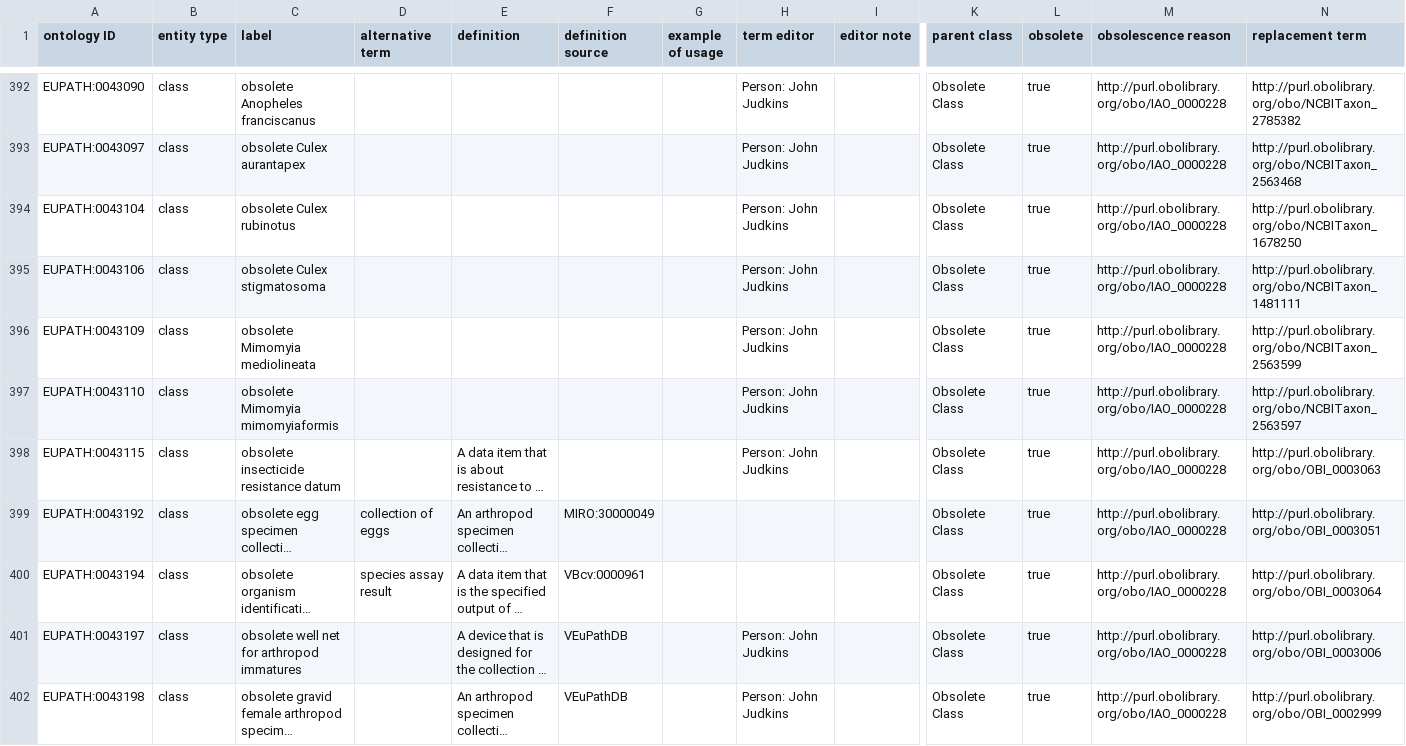
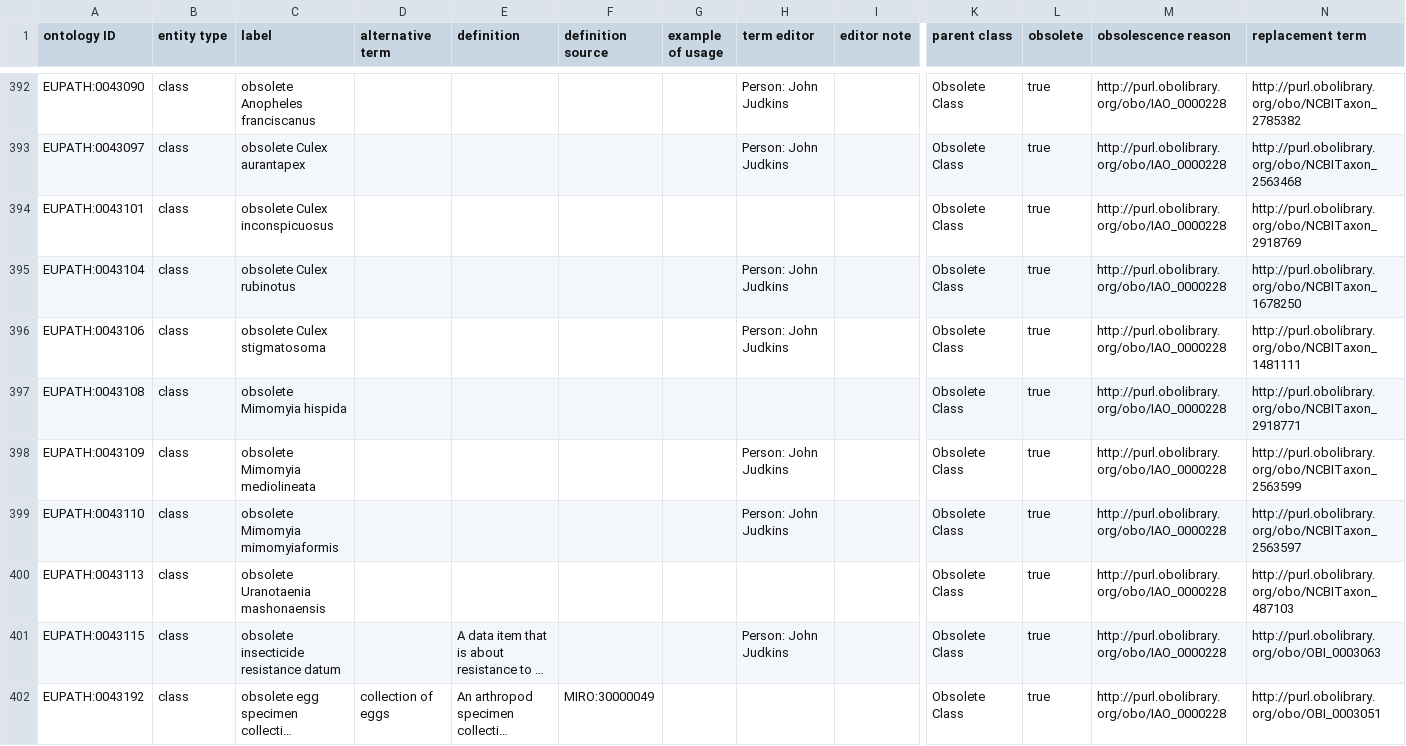
Before and after one commit to VEuPathDB-ontology/VEuPathDB-ontology, a TSV file: src/ontology/templates/obsolete.tsv, drawn as a sheet; only a part is shown, gaps mark what is left out; the shorter side is filled out with more unchanged rows; long unchanged cells end in …; rows hold the shown columns only; the diff names each change by its address in the sheet, - before the commit and + after, or states it on an @@ line.

Commit message:
new Anaplasma terms and update NCBITaxon imports

```diff
--- a/src/ontology/templates/obsolete.tsv
+++ b/src/ontology/templates/obsolete.tsv
+row 394: EUPATH:0043101 | class | obsolete Culex inconspicuosus |  |  |  |  |  |  | Obsolete Class | true | http://purl.obolibrary.org/obo/IAO_0000228 | http://purl.obolibrary.org/obo/NCBITaxon_2918769
+row 397: EUPATH:0043108 | class | obsolete Mimomyia hispida |  |  |  |  |  |  | Obsolete Class | true | http://purl.obolibrary.org/obo/IAO_0000228 | http://purl.obolibrary.org/obo/NCBITaxon_2918771
+row 400: EUPATH:0043113 | class | obsolete Uranotaenia mashonaensis |  |  |  |  |  |  | Obsolete Class | true | http://purl.obolibrary.org/obo/IAO_0000228 | http://purl.obolibrary.org/obo/NCBITaxon_487103
```
Also changed, not shown: src/ontology/templates/popbio_organism.tsv, 4 other files.
